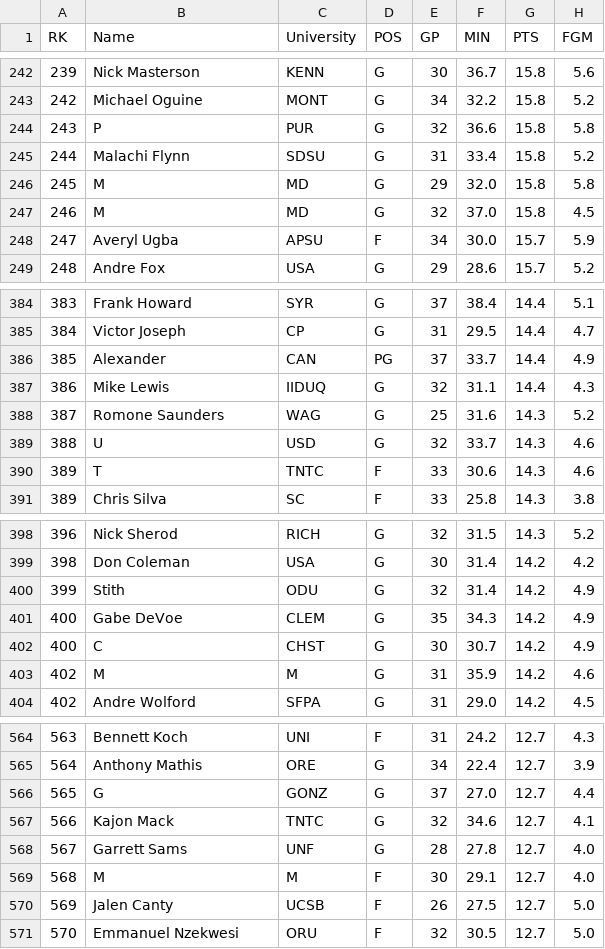
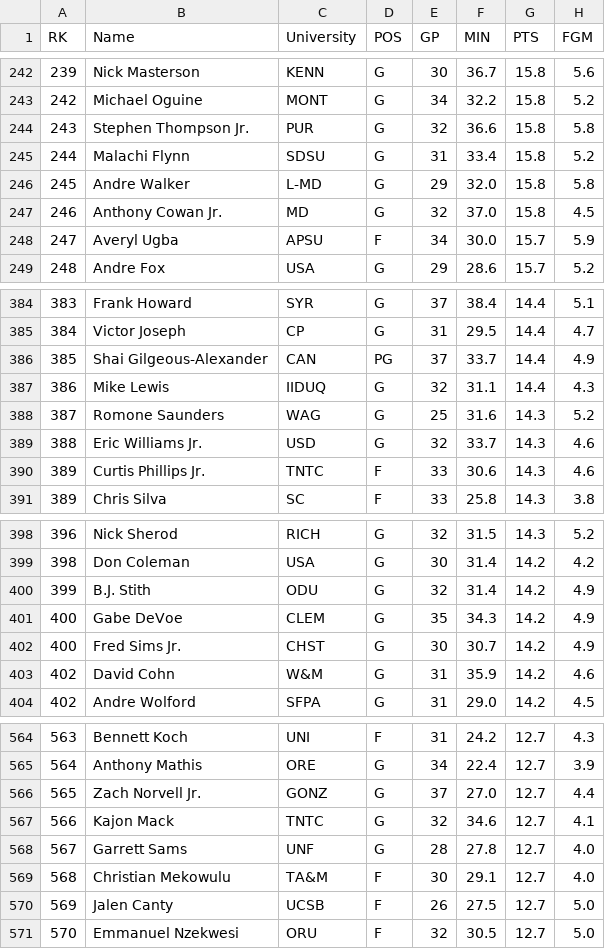
Before and after one commit to omara569/nba_draft_prediction, a CSV file: data_parsing/ncaa_dir_parsed/2017-18.csv, drawn as a sheet; only a part is shown, gaps mark what is left out; the diff covers the shown part only; the diff names each change by its address in the sheet, - before the commit and + after, or states it on an @@ line.

```diff
--- a/data_parsing/ncaa_dir_parsed/2017-18.csv
+++ b/data_parsing/ncaa_dir_parsed/2017-18.csv
-B244 (Name): P
+B244 (Name): Stephen Thompson Jr.
-B246 (Name): M
+B246 (Name): Andre Walker
-C246 (University): MD
+C246 (University): L-MD
-B247 (Name): M
+B247 (Name): Anthony Cowan Jr.
-B386 (Name): Alexander
+B386 (Name): Shai Gilgeous-Alexander
-B389 (Name): U
+B389 (Name): Eric Williams Jr.
-B390 (Name): T
+B390 (Name): Curtis Phillips Jr.
-B400 (Name): Stith
+B400 (Name): B.J. Stith
-B402 (Name): C
+B402 (Name): Fred Sims Jr.
-B403 (Name): M
+B403 (Name): David Cohn
-C403 (University): M
+C403 (University): W&M
-B566 (Name): G
+B566 (Name): Zach Norvell Jr.
-B569 (Name): M
+B569 (Name): Christian Mekowulu
-C569 (University): M
+C569 (University): TA&M
```
Also changed, not shown: 48 edited cells elsewhere in this file, data_parsing/ncaa_dir_parsed/2006-07.csv, data_parsing/ncaa_dir_parsed/2020-21.csv, 27 other files.
